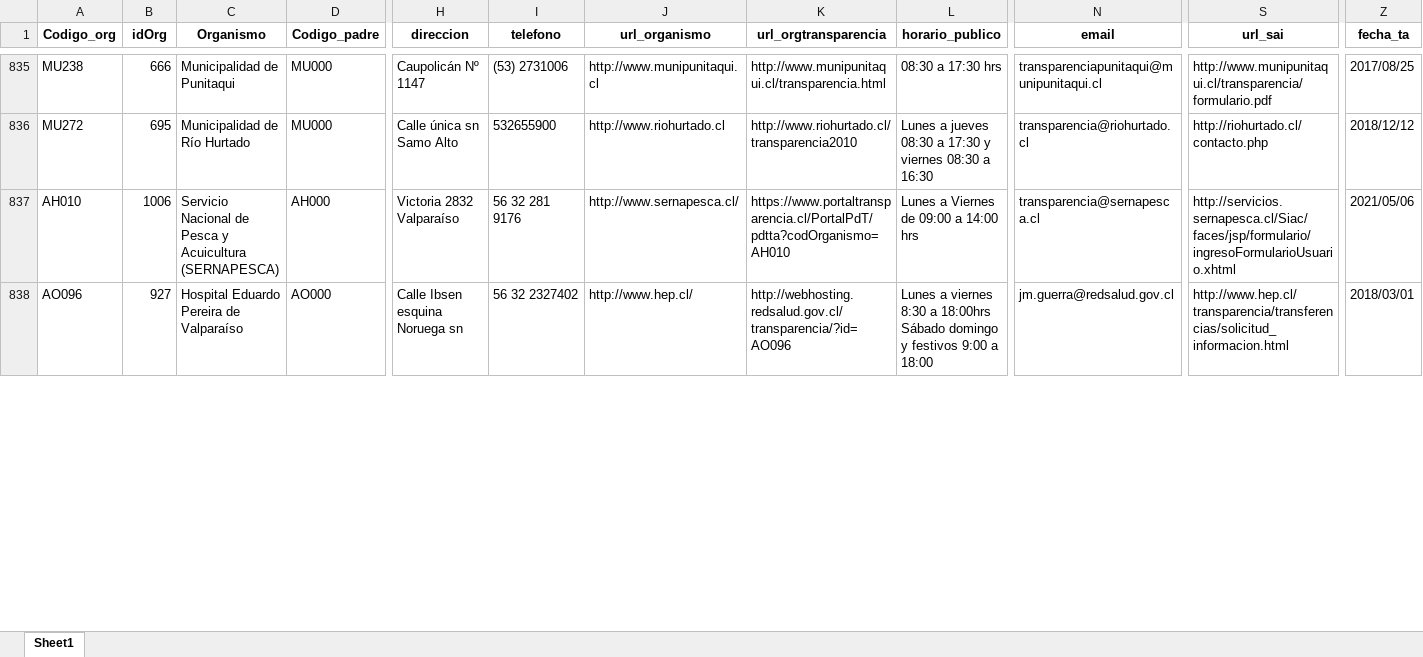
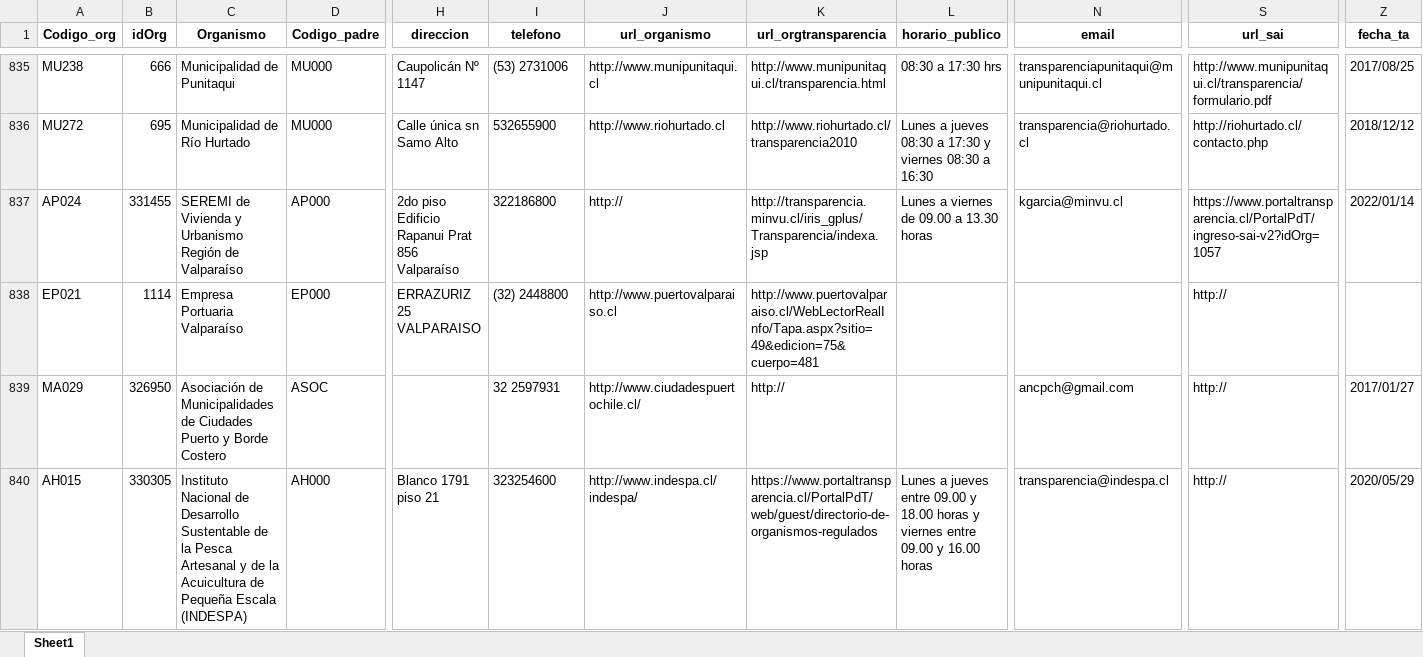
Before and after one commit to Sud-Austral/Transparencia_Activa, an Excel workbook: TA/Organismos_360.xlsx, sheet Sheet1, drawn as a sheet; only a part is shown, gaps mark what is left out; values as stored, in another font and other column widths than the file's, no borders; addresses are those after the commit; the diff covers the shown part only; the diff names each change by its address in the sheet, - before the commit and + after, or states it on an @@ line.

```diff
--- a/TA/Organismos_360.xlsx (sheet Sheet1)
+++ b/TA/Organismos_360.xlsx (sheet Sheet1)
@@ row 860 moved to row 837: AP024 @@
@@ row 859 moved to row 838: EP021 @@
@@ row 865 moved to row 839: MA029 @@
-A840 (Codigo_org): AH010
+A840 (Codigo_org): AH015
-B840 (idOrg): 1006
+B840 (idOrg): 330305
-C840 (Organismo): Servicio Nacional de Pesca y Acuicultura (SERNAPESCA)
+C840 (Organismo): Instituto Nacional de Desarrollo Sustentable de la Pesca Artesanal y de la Acuicultura de Pequeña Escala (INDESPA)
-H840 (direccion): Victoria 2832 Valparaíso
+H840 (direccion): Blanco 1791 piso 21
-I840 (telefono): 56 32 281 9176
+I840 (telefono): 323254600
-J840 (url_organismo): http://www.sernapesca.cl/
+J840 (url_organismo): http://www.indespa.cl/indespa/
-K840 (url_orgtransparencia): https://www.portaltransparencia.cl/PortalPdT/pdtta?codOrganismo=AH010
+K840 (url_orgtransparencia): https://www.portaltransparencia.cl/PortalPdT/web/guest/directorio-de-organismos-regulados
-L840 (horario_publico): Lunes a Viernes de 09:00 a 14:00 hrs
+L840 (horario_publico): Lunes a jueves entre 09.00 y 18.00 horas y viernes entre 09.00 y 16.00 horas
-N840 (email): transparencia@sernapesca.cl
+N840 (email): transparencia@indespa.cl
-S840 (url_sai): http://servicios.sernapesca.cl/Siac/faces/jsp/formulario/ingresoFormularioUsuario.xhtml
+S840 (url_sai): http://
-Z840 (fecha_ta): 2021/05/06
+Z840 (fecha_ta): 2020/05/29
@@ row 838 moved to row 859: AO096 @@
```
Also changed, not shown: 3 added rows, 3 removed rows, 239 moved rows and 31 edited cells elsewhere in this sheet, TA/ConsejoTransparencia_notificaciones.xlsx, TA/PP0008.xlsx, 9 other files.
